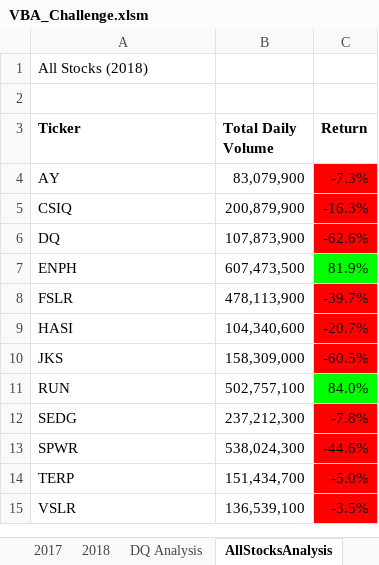
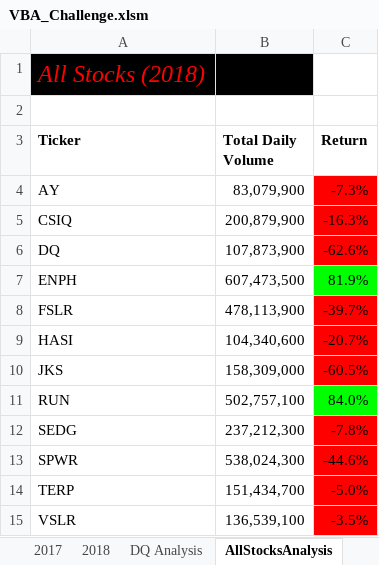
Before and after one commit to WagnerLisaK/Stock-Analysis, an Excel workbook: VBA_Challenge.xlsm, sheet AllStocksAnalysis, drawn as a sheet; values as stored, in another font and other column widths than the file's, no borders; charts and pictures not drawn; the diff names each change by its address in the sheet, - before the commit and + after, or states it on an @@ line.

```diff
--- a/VBA_Challenge.xlsm (sheet AllStocksAnalysis)
+++ b/VBA_Challenge.xlsm (sheet AllStocksAnalysis)
-A1:B1 fill: none
+A1:B1 fill: #000000
@@ A1 italic: off → on, text colour: black → #FF0000, text size: larger @@
```
